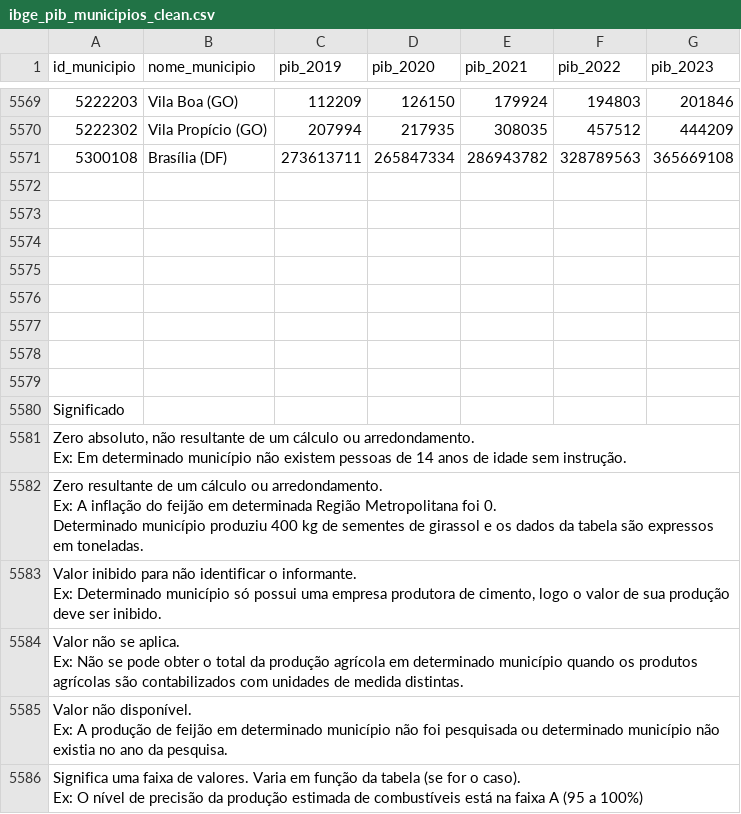
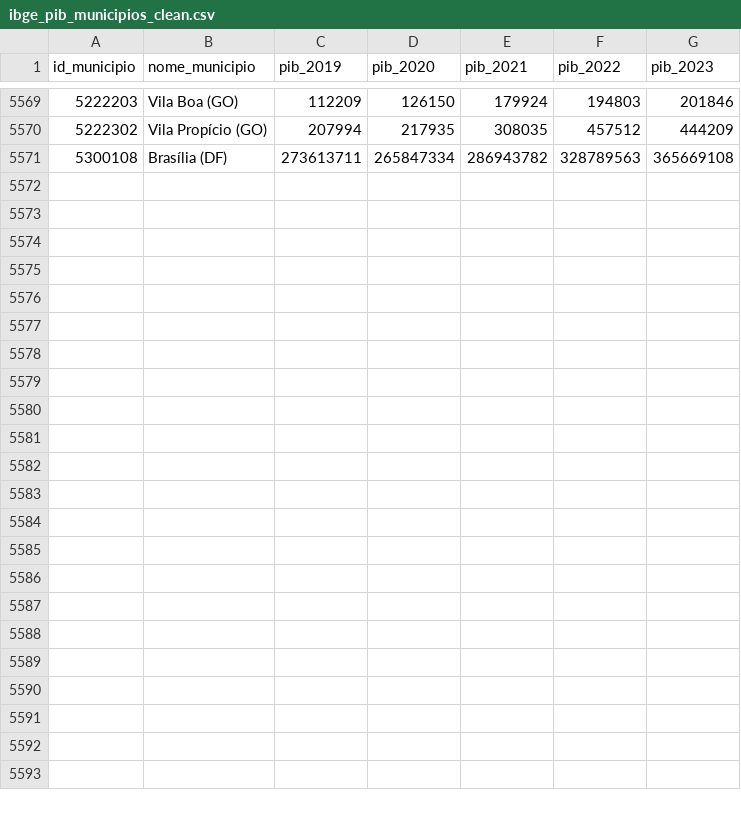
Before and after one commit to leovianaf/edu-impacto-nem-multimodal, a CSV file: seeds/ibge_pib_municipios_clean.csv, drawn as a sheet; only a part is shown, gaps mark what is left out.

```diff
--- a/seeds/ibge_pib_municipios_clean.csv
+++ b/seeds/ibge_pib_municipios_clean.csv
@@ -5571,23 +5571 @@
 5300108;Brasília (DF);273613711;265847334;286943782;328789563;365669108
-;;;;;;
-;;;;;;
-;;;;;;
-;;;;;;
-;;;;;;
-;;;;;;
-;;;;;;
-;;;;;;
-Significado;;;;;;
-"Zero absoluto, não resultante de um cálculo ou arredondamento.
-Ex: Em determinado município não existem pessoas de 14 anos de idade sem instrução.";;;;;;
-"Zero resultante de um cálculo ou arredondamento.
-Ex: A inflação do feijão em determinada Região Metropolitana foi 0.
-Determinado município produziu 400 kg de sementes de girassol e os dados da tabela são expressos em toneladas.";;;;;;
-"Valor inibido para não identificar o informante.
-Ex: Determinado município só possui uma empresa produtora de cimento, logo o valor de sua produção deve ser inibido.";;;;;;
-"Valor não se aplica.
-Ex: Não se pode obter o total da produção agrícola em determinado município quando os produtos agrícolas são contabilizados com unidades de medida distintas.";;;;;;
-"Valor não disponível.
-Ex: A produção de feijão em determinado município não foi pesquisada ou determinado município não existia no ano da pesquisa.";;;;;;
-"Significa uma faixa de valores. Varia em função da tabela (se for o caso).
-Ex: O nível de precisão da produção estimada de combustíveis está na faixa A (95 a 100%)";;;;;;
```
Also changed, not shown: 40 other files.
